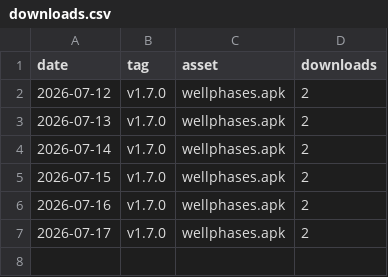
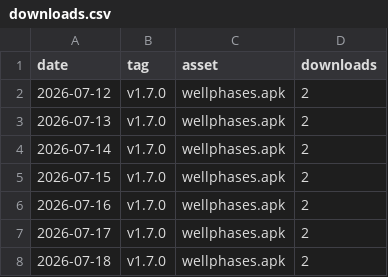
Before and after one commit to rui-insparian/wellphases-releases, a CSV file: metrics/downloads.csv, drawn as a sheet; the diff names each change by its address in the sheet, - before the commit and + after, or states it on an @@ line.

```diff
--- a/metrics/downloads.csv
+++ b/metrics/downloads.csv
+row 8: 2026-07-18 | v1.7.0 | wellphases.apk | 2
```
